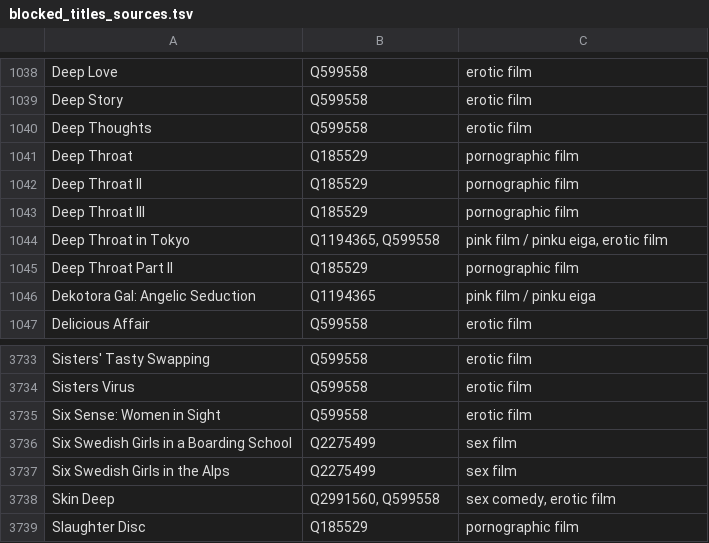
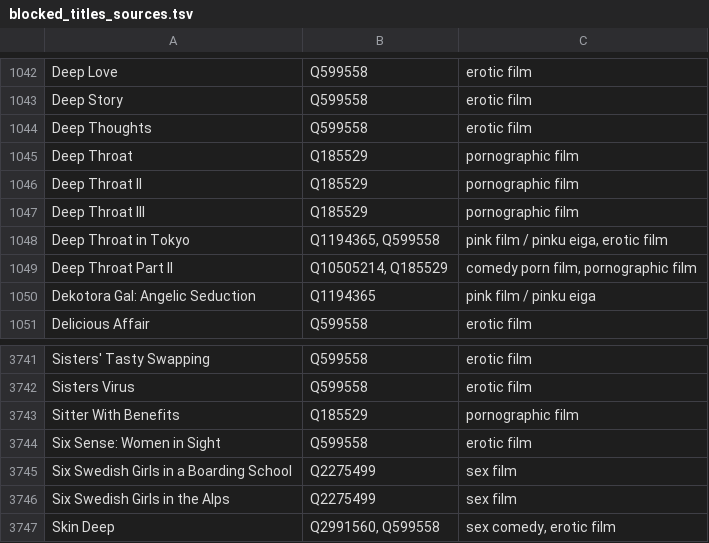
Before and after one commit to italesawy-droid/familyblocker-lists, a TSV file: blocked_titles_sources.tsv, drawn as a sheet; only a part is shown, gaps mark what is left out; the shorter side is filled out with more unchanged rows; the diff covers the shown part only.

```diff
--- a/blocked_titles_sources.tsv
+++ b/blocked_titles_sources.tsv
@@ -1044,3 +1048,3 @@ Deep Throat III	Q185529	pornographic film
 Deep Throat in Tokyo	Q1194365, Q599558	pink film / pinku eiga, erotic film
-Deep Throat Part II	Q185529	pornographic film
+Deep Throat Part II	Q10505214, Q185529	comedy porn film, pornographic film
 Dekotora Gal: Angelic Seduction	Q1194365	pink film / pinku eiga
@@ -3734,2 +3742,3 @@ Sisters' Tasty Swapping	Q599558	erotic film
 Sisters Virus	Q599558	erotic film
+Sitter With Benefits	Q185529	pornographic film
 Six Sense: Women in Sight	Q599558	erotic film
```
Also changed, not shown: 8 added rows elsewhere in this file, 4 other files.
